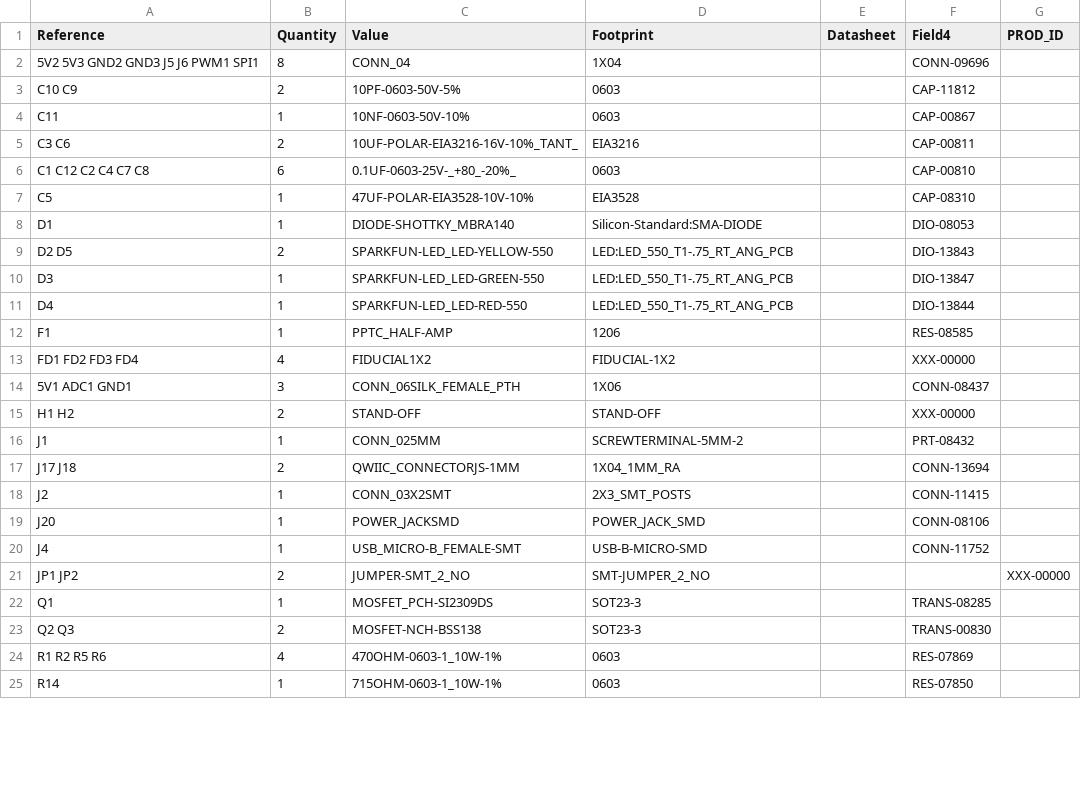
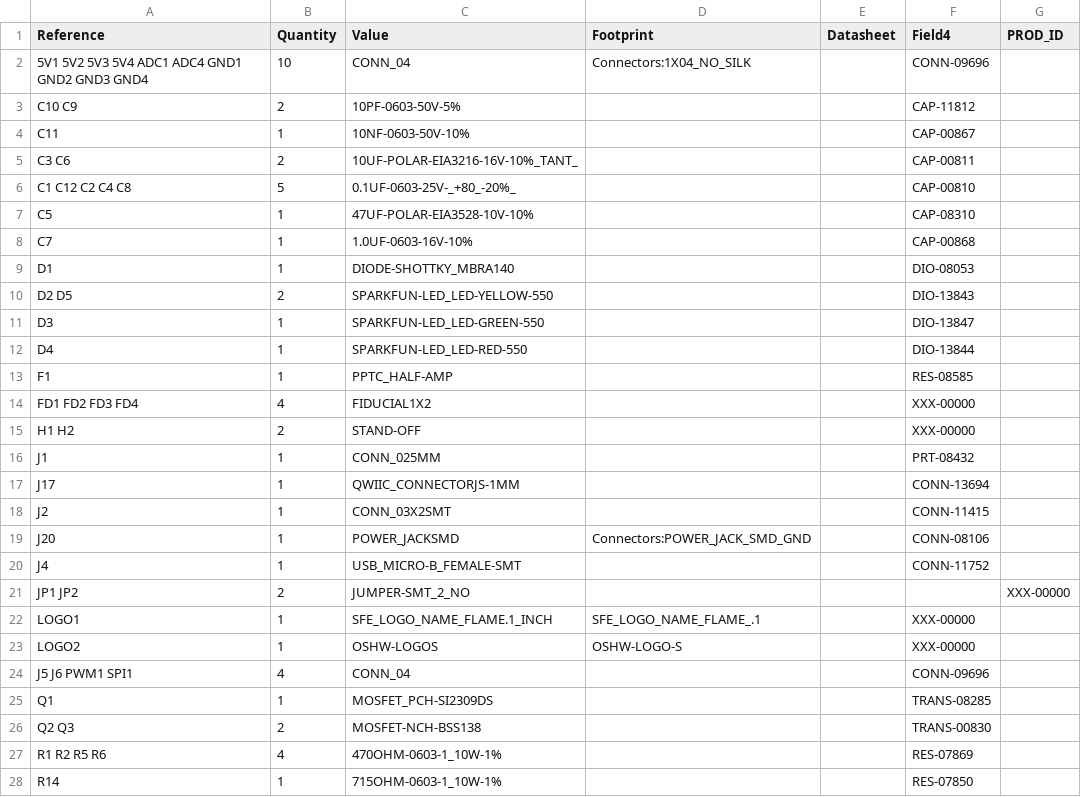
Before and after one commit to sparkfun/RedBoard_Edge, a CSV file: hardware/RedBoard_Edge.csv, drawn as a sheet; only a part is shown; the diff covers the shown part only.

Commit message:
Post double double check changes

```diff
--- a/hardware/RedBoard_Edge.csv
+++ b/hardware/RedBoard_Edge.csv
@@ -1,25 +1,28 @@
 Reference, Quantity, Value, Footprint, Datasheet, Field4, PROD_ID
-5V2 5V3 GND2 GND3 J5 J6 PWM1 SPI1 ,8,CONN_04,1X04,,CONN-09696,
-C10 C9 ,2,10PF-0603-50V-5%,0603,,CAP-11812,
-C11 ,1,10NF-0603-50V-10%,0603,,CAP-00867,
-C3 C6 ,2,10UF-POLAR-EIA3216-16V-10%_TANT_,EIA3216,,CAP-00811,
-C1 C12 C2 C4 C7 C8 ,6,0.1UF-0603-25V-_+80_-20%_,0603,,CAP-00810,
-C5 ,1,47UF-POLAR-EIA3528-10V-10%,EIA3528,,CAP-08310,
-D1 ,1,DIODE-SHOTTKY_MBRA140,Silicon-Standard:SMA-DIODE,,DIO-08053,
-D2 D5 ,2,SPARKFUN-LED_LED-YELLOW-550,LED:LED_550_T1-.75_RT_ANG_PCB,,DIO-13843,
-D3 ,1,SPARKFUN-LED_LED-GREEN-550,LED:LED_550_T1-.75_RT_ANG_PCB,,DIO-13847,
-D4 ,1,SPARKFUN-LED_LED-RED-550,LED:LED_550_T1-.75_RT_ANG_PCB,,DIO-13844,
-F1 ,1,PPTC_HALF-AMP,1206,,RES-08585,
-FD1 FD2 FD3 FD4 ,4,FIDUCIAL1X2,FIDUCIAL-1X2,,XXX-00000,
-5V1 ADC1 GND1 ,3,CONN_06SILK_FEMALE_PTH,1X06,,CONN-08437,
-H1 H2 ,2,STAND-OFF,STAND-OFF,,XXX-00000,
-J1 ,1,CONN_025MM,SCREWTERMINAL-5MM-2,,PRT-08432,
-J17 J18 ,2,QWIIC_CONNECTORJS-1MM,1X04_1MM_RA,,CONN-13694,
-J2 ,1,CONN_03X2SMT,2X3_SMT_POSTS,,CONN-11415,
-J20 ,1,POWER_JACKSMD,POWER_JACK_SMD,,CONN-08106,
-J4 ,1,USB_MICRO-B_FEMALE-SMT,USB-B-MICRO-SMD,,CONN-11752,
-JP1 JP2 ,2,JUMPER-SMT_2_NO,SMT-JUMPER_2_NO,,,XXX-00000
-Q1 ,1,MOSFET_PCH-SI2309DS,SOT23-3,,TRANS-08285,
-Q2 Q3 ,2,MOSFET-NCH-BSS138,SOT23-3,,TRANS-00830,
-R1 R2 R5 R6 ,4,470OHM-0603-1_10W-1%,0603,,RES-07869,
-R14 ,1,715OHM-0603-1_10W-1%,0603,,RES-07850,
+5V1 5V2 5V3 5V4 ADC1 ADC4 GND1 GND2 GND3 GND4 ,10,CONN_04,Connectors:1X04_NO_SILK,,CONN-09696,
+C10 C9 ,2,10PF-0603-50V-5%,,,CAP-11812,
+C11 ,1,10NF-0603-50V-10%,,,CAP-00867,
+C3 C6 ,2,10UF-POLAR-EIA3216-16V-10%_TANT_,,,CAP-00811,
+C1 C12 C2 C4 C8 ,5,0.1UF-0603-25V-_+80_-20%_,,,CAP-00810,
+C5 ,1,47UF-POLAR-EIA3528-10V-10%,,,CAP-08310,
+C7 ,1,1.0UF-0603-16V-10%,,,CAP-00868,
+D1 ,1,DIODE-SHOTTKY_MBRA140,,,DIO-08053,
+D2 D5 ,2,SPARKFUN-LED_LED-YELLOW-550,,,DIO-13843,
+D3 ,1,SPARKFUN-LED_LED-GREEN-550,,,DIO-13847,
+D4 ,1,SPARKFUN-LED_LED-RED-550,,,DIO-13844,
+F1 ,1,PPTC_HALF-AMP,,,RES-08585,
+FD1 FD2 FD3 FD4 ,4,FIDUCIAL1X2,,,XXX-00000,
+H1 H2 ,2,STAND-OFF,,,XXX-00000,
+J1 ,1,CONN_025MM,,,PRT-08432,
+J17 ,1,QWIIC_CONNECTORJS-1MM,,,CONN-13694,
+J2 ,1,CONN_03X2SMT,,,CONN-11415,
+J20 ,1,POWER_JACKSMD,Connectors:POWER_JACK_SMD_GND,,CONN-08106,
+J4 ,1,USB_MICRO-B_FEMALE-SMT,,,CONN-11752,
+JP1 JP2 ,2,JUMPER-SMT_2_NO,,,,XXX-00000
+LOGO1 ,1,SFE_LOGO_NAME_FLAME.1_INCH,SFE_LOGO_NAME_FLAME_.1,,XXX-00000,
+LOGO2 ,1,OSHW-LOGOS,OSHW-LOGO-S,,XXX-00000,
+J5 J6 PWM1 SPI1 ,4,CONN_04,,,CONN-09696,
+Q1 ,1,MOSFET_PCH-SI2309DS,,,TRANS-08285,
+Q2 Q3 ,2,MOSFET-NCH-BSS138,,,TRANS-00830,
+R1 R2 R5 R6 ,4,470OHM-0603-1_10W-1%,,,RES-07869,
+R14 ,1,715OHM-0603-1_10W-1%,,,RES-07850,
```
Also changed, not shown: 12 edited cells elsewhere in this file, 3 other files.
